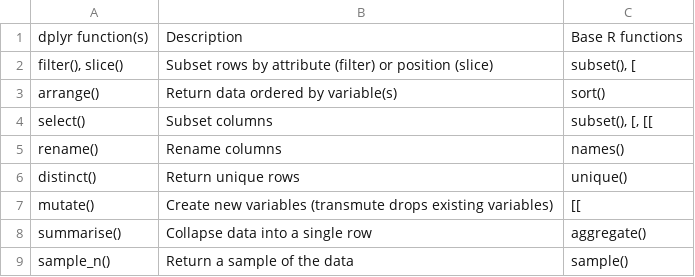
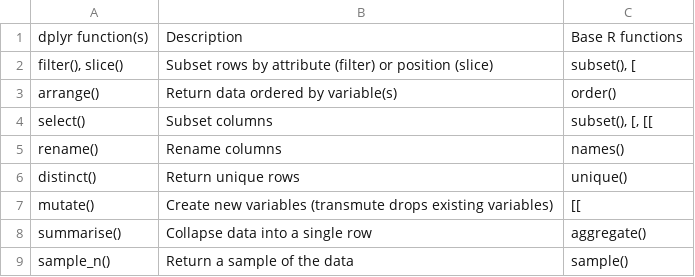
Before and after one commit to csgillespie/efficientR, a CSV file: extdata/dplyr-verbs.csv, drawn as a sheet.

Commit message:
order() not sort() is base for arrange()

```diff
--- a/extdata/dplyr-verbs.csv
+++ b/extdata/dplyr-verbs.csv
@@ -2,3 +2,3 @@
 "filter(), slice()","Subset rows by attribute (filter) or position (slice)","subset(), ["
-"arrange()","Return data ordered by variable(s)","sort()"
+"arrange()","Return data ordered by variable(s)","order()"
 "select()","Subset columns","subset(), [, [["
```
